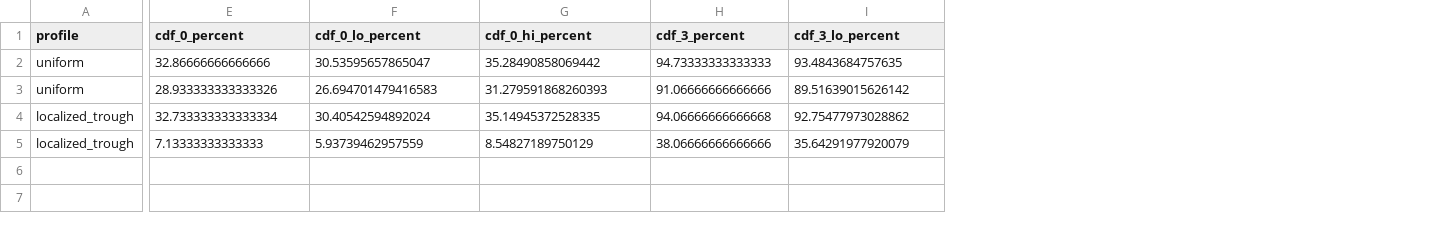
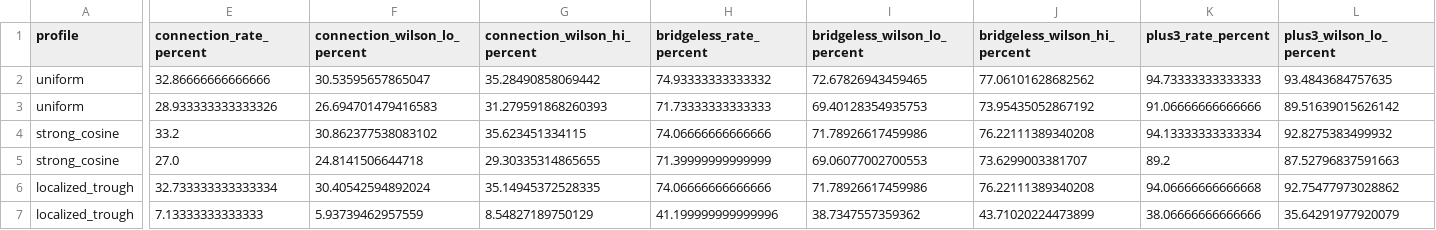
Before and after one commit to 24dr0172/Edge-budget-and-loop-closure-in-graph-geodesic-persistent-homology, a CSV file: final_release/results/extra_k/candidate_audit/main_text_summary.csv, drawn as a sheet; only a part is shown, gaps mark what is left out; addresses are those after the commit; rows hold the shown columns only; the diff covers the shown part only; the diff names each change by its address in the sheet, - before the commit and + after, or states it on an @@ line.

Commit message:
Update final release to match current manuscript

```diff
--- a/final_release/results/extra_k/candidate_audit/main_text_summary.csv
+++ b/final_release/results/extra_k/candidate_audit/main_text_summary.csv
+column H (bridgeless_rate_percent), rows 2-3: 74.93333333333332 | 71.73333333333333; rows 6-7: 74.06666666666666 | 41.199999999999996
+column I (bridgeless_wilson_lo_percent), rows 2-3: 72.67826943459465 | 69.40128354935753; rows 6-7: 71.78926617459986 | 38.7347557359362
+column J (bridgeless_wilson_hi_percent), rows 2-3: 77.06101628682562 | 73.95435052867192; rows 6-7: 76.22111389340208 | 43.71020224473899
-E1: cdf_0_percent
+E1: connection_rate_percent
-F1: cdf_0_lo_percent
+F1: connection_wilson_lo_percent
-G1: cdf_0_hi_percent
+G1: connection_wilson_hi_percent
-K1: cdf_3_percent
+K1: plus3_rate_percent
-L1: cdf_3_lo_percent
+L1: plus3_wilson_lo_percent
+row 4: strong_cosine | 33.2 | 30.862377538083102 | 35.623451334115 | 74.06666666666666 | 71.78926617459986 | 76.22111389340208 | 94.13333333333334 | 92.8275383499932
+row 5: strong_cosine | 27.0 | 24.8141506644718 | 29.30335314865655 | 71.39999999999999 | 69.06077002700553 | 73.6299003381707 | 89.2 | 87.52796837591663
```
Also changed, not shown: 1 edited cell elsewhere in this file, 27 other files.
